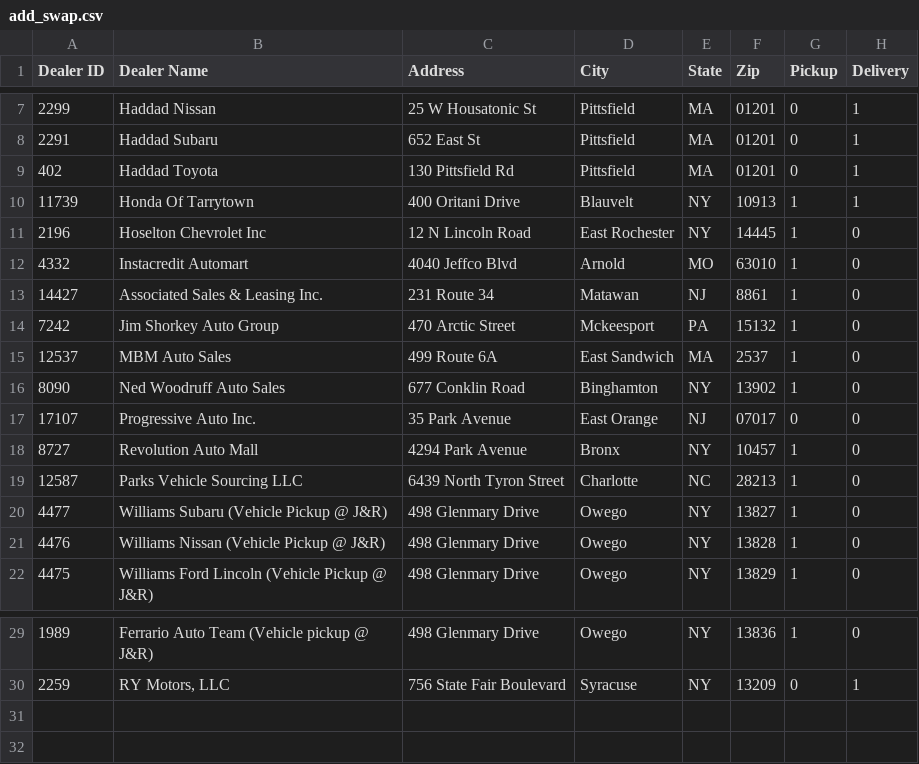
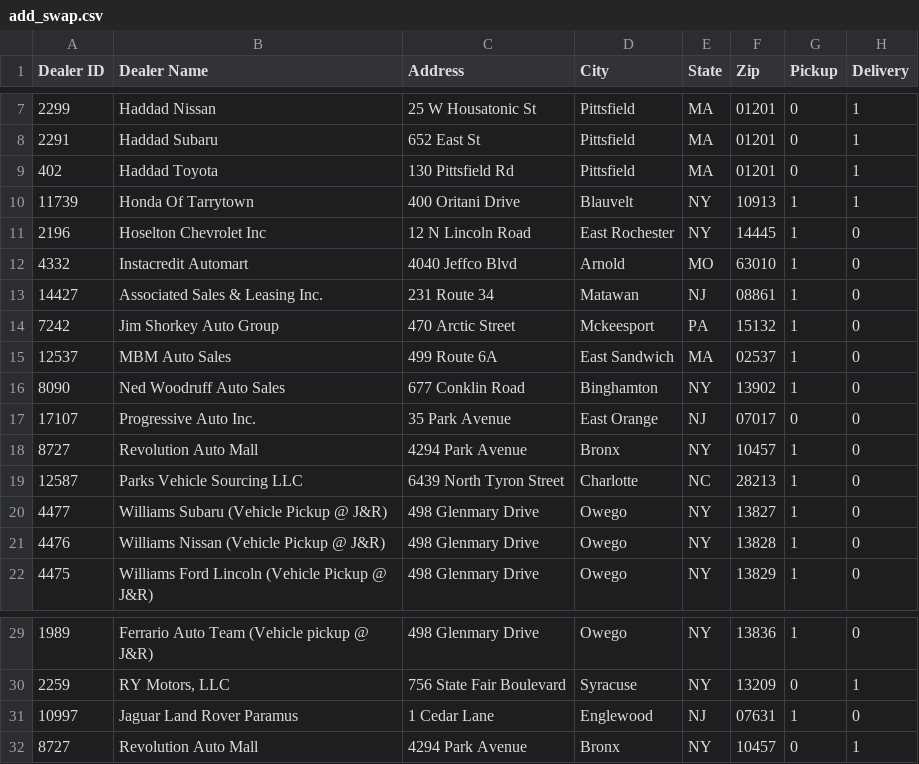
Before and after one commit to jklonowski/prune, a CSV file: add_swap.csv, drawn as a sheet; only a part is shown, gaps mark what is left out.

Commit message:
Address changes, etc

```diff
--- a/add_swap.csv
+++ b/add_swap.csv
@@ -12,5 +12,5 @@ Dealer ID,Dealer Name,Address,City,State,Zip,Pickup,Delivery
 4332,Instacredit Automart,4040 Jeffco Blvd,Arnold,MO,63010,1,0
-14427,Associated Sales & Leasing Inc.,231 Route 34,Matawan,NJ,8861,1,0
+14427,Associated Sales & Leasing Inc.,231 Route 34,Matawan,NJ,08861,1,0
 7242,Jim Shorkey Auto Group ,470 Arctic Street,Mckeesport,PA,15132,1,0
-12537,MBM Auto Sales,499 Route 6A,East Sandwich,MA,2537,1,0
+12537,MBM Auto Sales,499 Route 6A,East Sandwich,MA,02537,1,0
 8090,Ned Woodruff Auto Sales,677 Conklin Road,Binghamton,NY,13902,1,0
@@ -30 +30,3 @@ Dealer ID,Dealer Name,Address,City,State,Zip,Pickup,Delivery
 2259,"RY Motors, LLC",756 State Fair Boulevard,Syracuse,NY,13209,0,1
+10997,Jaguar Land Rover Paramus,1 Cedar Lane,Englewood,NJ,07631,1,0
+8727,Revolution Auto Mall,4294 Park Avenue,Bronx,NY,10457,0,1
```
Also changed, not shown: 1 other file.
